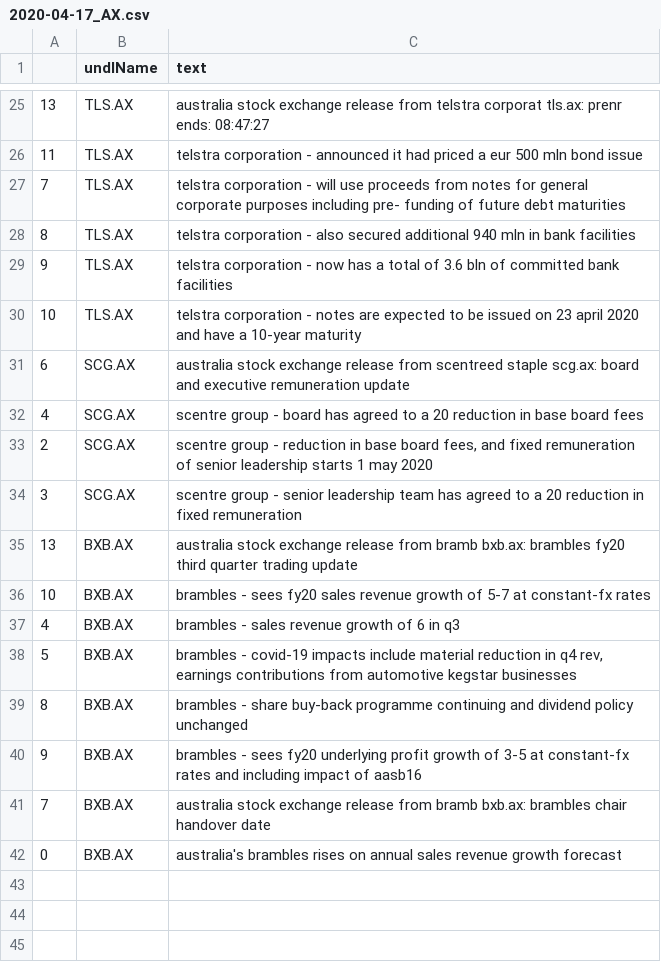
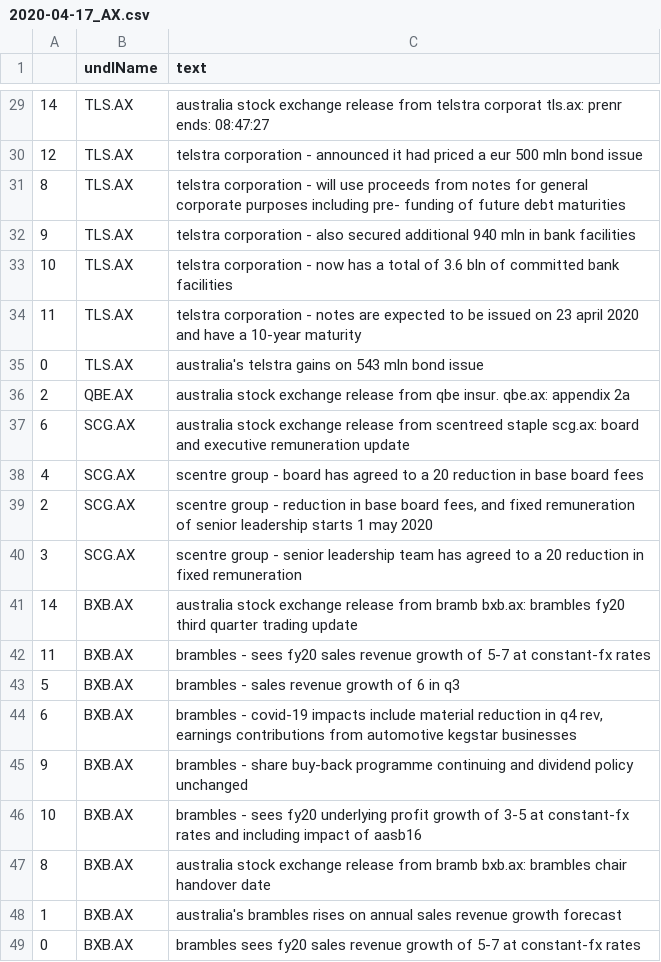
Before and after one commit to hoichunlaw/EventDriven, a CSV file: result/2020-04-17_AX.csv, drawn as a sheet; only a part is shown, gaps mark what is left out; the diff covers the shown part only.

```diff
--- a/result/2020-04-17_AX.csv
+++ b/result/2020-04-17_AX.csv
@@ -25,7 +29,9 @@
-13,TLS.AX,australia stock exchange release from telstra corporat tls.ax: prenr ends: 08:47:27
-11,TLS.AX,telstra corporation  -  announced it had priced a eur 500 mln bond issue
-7,TLS.AX,telstra corporation  - will use proceeds from notes for general corporate purposes including pre- funding of future debt maturities
-8,TLS.AX,telstra corporation  - also secured additional 940 mln in bank facilities
-9,TLS.AX,telstra corporation  - now has a total of 3.6 bln of committed bank facilities
-10,TLS.AX,telstra corporation  - notes are expected to be issued on 23 april 2020 and have a 10-year maturity
+14,TLS.AX,australia stock exchange release from telstra corporat tls.ax: prenr ends: 08:47:27
+12,TLS.AX,telstra corporation  -  announced it had priced a eur 500 mln bond issue
+8,TLS.AX,telstra corporation  - will use proceeds from notes for general corporate purposes including pre- funding of future debt maturities
+9,TLS.AX,telstra corporation  - also secured additional 940 mln in bank facilities
+10,TLS.AX,telstra corporation  - now has a total of 3.6 bln of committed bank facilities
+11,TLS.AX,telstra corporation  - notes are expected to be issued on 23 april 2020 and have a 10-year maturity
+0,TLS.AX,australia's telstra gains on 543 mln bond issue
+2,QBE.AX,australia stock exchange release from qbe insur. qbe.ax: appendix 2a
 6,SCG.AX,australia stock exchange release from scentreed staple scg.ax: board and executive remuneration update
@@ -34,9 +40,10 @@
 3,SCG.AX,scentre group -  senior leadership team has agreed to a 20 reduction in fixed remuneration
-13,BXB.AX,australia stock exchange release from bramb  bxb.ax: brambles fy20 third quarter trading update
-10,BXB.AX,brambles  - sees fy20 sales revenue growth of 5-7 at constant-fx rates
-4,BXB.AX,brambles  - sales revenue growth of 6 in q3
-5,BXB.AX,"brambles - covid-19 impacts include material reduction in q4 rev, earnings contributions from automotive  kegstar businesses"
-8,BXB.AX,brambles  - share buy-back programme continuing and dividend policy unchanged
-9,BXB.AX,brambles  - sees fy20 underlying profit growth of 3-5 at constant-fx rates and including impact of aasb16
-7,BXB.AX,australia stock exchange release from bramb  bxb.ax: brambles chair handover date
-0,BXB.AX,australia's brambles rises on annual sales revenue growth forecast
+14,BXB.AX,australia stock exchange release from bramb  bxb.ax: brambles fy20 third quarter trading update
+11,BXB.AX,brambles  - sees fy20 sales revenue growth of 5-7 at constant-fx rates
+5,BXB.AX,brambles  - sales revenue growth of 6 in q3
+6,BXB.AX,"brambles - covid-19 impacts include material reduction in q4 rev, earnings contributions from automotive  kegstar businesses"
+9,BXB.AX,brambles  - share buy-back programme continuing and dividend policy unchanged
+10,BXB.AX,brambles  - sees fy20 underlying profit growth of 3-5 at constant-fx rates and including impact of aasb16
+8,BXB.AX,australia stock exchange release from bramb  bxb.ax: brambles chair handover date
+1,BXB.AX,australia's brambles rises on annual sales revenue growth forecast
+0,BXB.AX,brambles sees fy20 sales revenue growth of 5-7 at constant-fx rates
```
Also changed, not shown: 6 added rows, 2 removed rows and 21 edited cells elsewhere in this file, 1 other file.
